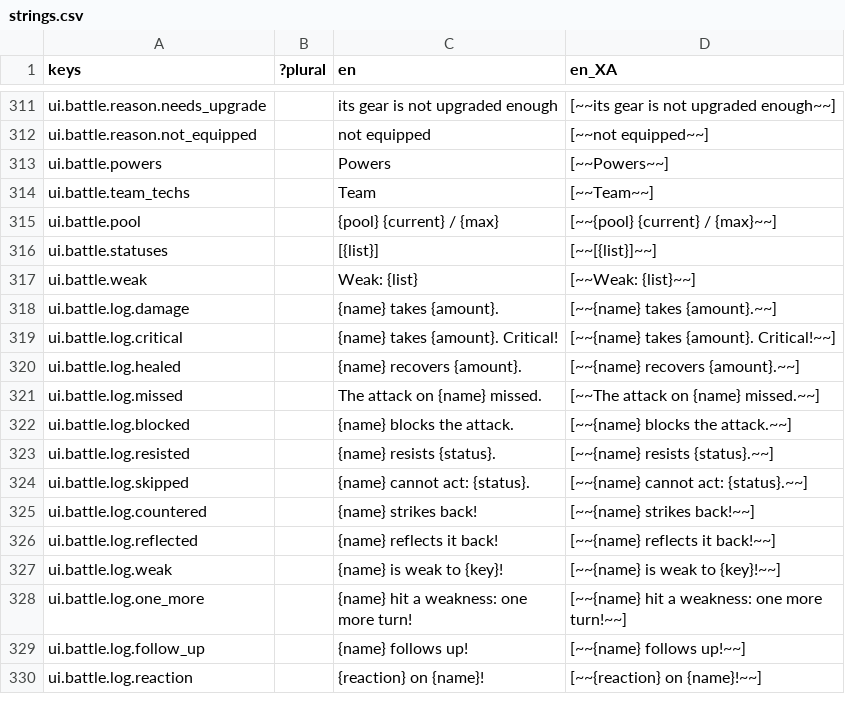
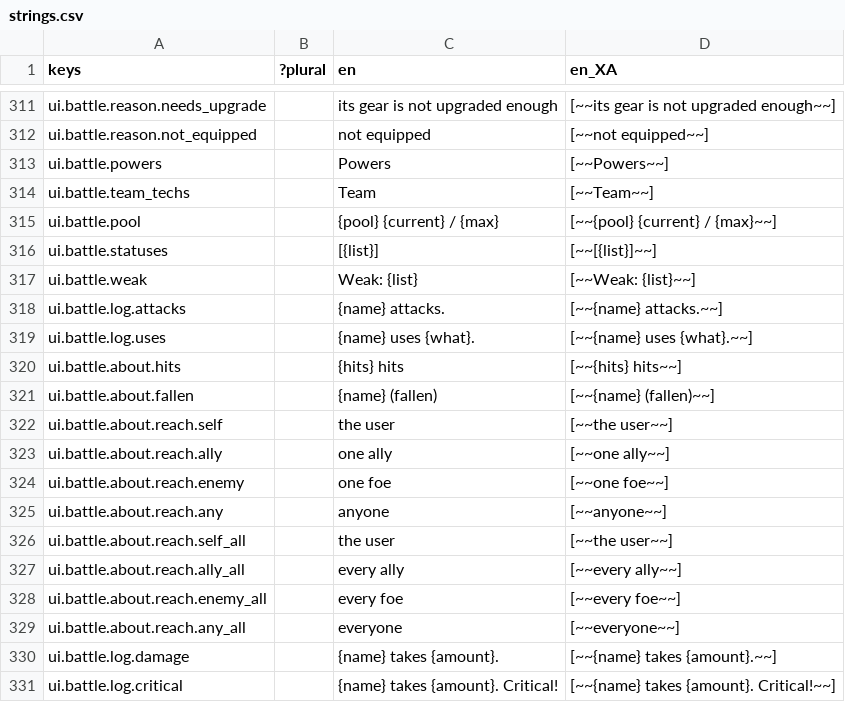
Before and after one commit to Raiyan-Bashar-29/HD-2D-game-base-combat, a CSV file: localization/strings.csv, drawn as a sheet; only a part is shown, gaps mark what is left out; the shorter side is filled out with more unchanged rows; the diff names each change by its address in the sheet, - before the commit and + after, or states it on an @@ line.

```diff
--- a/localization/strings.csv
+++ b/localization/strings.csv
+row 318: ui.battle.log.attacks |  | {name} attacks. | [~~{name} attacks.~~]
+row 319: ui.battle.log.uses |  | {name} uses {what}. | [~~{name} uses {what}.~~]
+row 320: ui.battle.about.hits |  | {hits} hits | [~~{hits} hits~~]
+row 321: ui.battle.about.fallen |  | {name} (fallen) | [~~{name} (fallen)~~]
+row 322: ui.battle.about.reach.self |  | the user | [~~the user~~]
+row 323: ui.battle.about.reach.ally |  | one ally | [~~one ally~~]
+row 324: ui.battle.about.reach.enemy |  | one foe | [~~one foe~~]
+row 325: ui.battle.about.reach.any |  | anyone | [~~anyone~~]
+row 326: ui.battle.about.reach.self_all |  | the user | [~~the user~~]
+row 327: ui.battle.about.reach.ally_all |  | every ally | [~~every ally~~]
+row 328: ui.battle.about.reach.enemy_all |  | every foe | [~~every foe~~]
+row 329: ui.battle.about.reach.any_all |  | everyone | [~~everyone~~]
```
Also changed, not shown: 15 other files.
